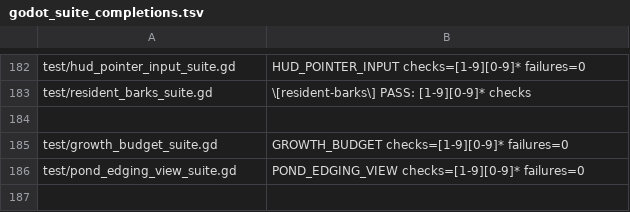
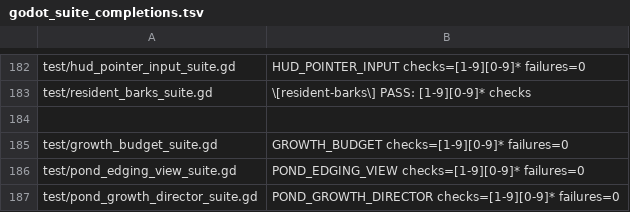
Before and after one commit to narutojzm1-dot/youjia, a TSV file: tools/lib/godot_suite_completions.tsv, drawn as a sheet; only a part is shown, gaps mark what is left out; the diff names each change by its address in the sheet, - before the commit and + after, or states it on an @@ line.

Commit message:
feat(#700): add interruptible pond construction runtime candidate
Agent-ID: CODEX-LEAD
Explicit runtime candidate; automatic activation remains disabled.

```diff
--- a/tools/lib/godot_suite_completions.tsv
+++ b/tools/lib/godot_suite_completions.tsv
+row 187: test/pond_growth_director_suite.gd | POND_GROWTH_DIRECTOR checks=[1-9][0-9]* failures=0
```
Also changed, not shown: 18 other files.
